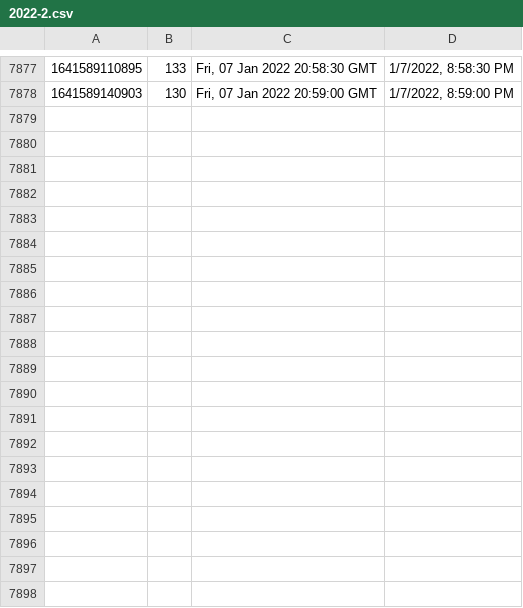
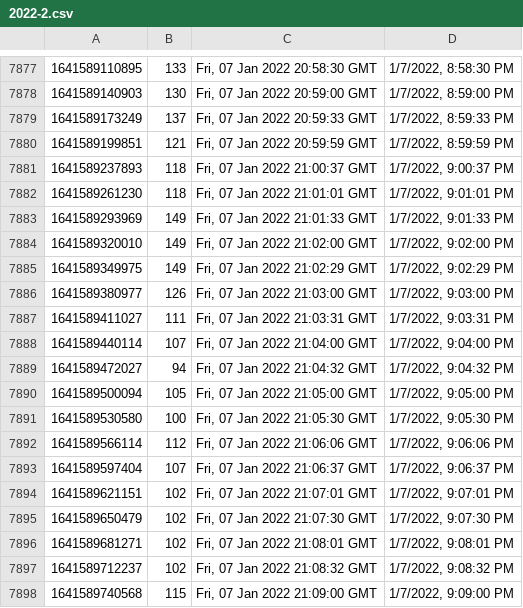
Before and after one commit to starwalker00/ethgasfee-data, a CSV file: data/2022-2.csv, drawn as a sheet; only a part is shown, gaps mark what is left out; the diff names each change by its address in the sheet, - before the commit and + after, or states it on an @@ line.

Commit message:
add data

```diff
--- a/data/2022-2.csv
+++ b/data/2022-2.csv
+row 7879: 1641589173249 | 137 | Fri, 07 Jan 2022 20:59:33 GMT | 1/7/2022, 8:59:33 PM
+row 7880: 1641589199851 | 121 | Fri, 07 Jan 2022 20:59:59 GMT | 1/7/2022, 8:59:59 PM
+row 7881: 1641589237893 | 118 | Fri, 07 Jan 2022 21:00:37 GMT | 1/7/2022, 9:00:37 PM
+row 7882: 1641589261230 | 118 | Fri, 07 Jan 2022 21:01:01 GMT | 1/7/2022, 9:01:01 PM
+row 7883: 1641589293969 | 149 | Fri, 07 Jan 2022 21:01:33 GMT | 1/7/2022, 9:01:33 PM
+row 7884: 1641589320010 | 149 | Fri, 07 Jan 2022 21:02:00 GMT | 1/7/2022, 9:02:00 PM
+row 7885: 1641589349975 | 149 | Fri, 07 Jan 2022 21:02:29 GMT | 1/7/2022, 9:02:29 PM
+row 7886: 1641589380977 | 126 | Fri, 07 Jan 2022 21:03:00 GMT | 1/7/2022, 9:03:00 PM
+row 7887: 1641589411027 | 111 | Fri, 07 Jan 2022 21:03:31 GMT | 1/7/2022, 9:03:31 PM
+row 7888: 1641589440114 | 107 | Fri, 07 Jan 2022 21:04:00 GMT | 1/7/2022, 9:04:00 PM
+row 7889: 1641589472027 | 94 | Fri, 07 Jan 2022 21:04:32 GMT | 1/7/2022, 9:04:32 PM
+row 7890: 1641589500094 | 105 | Fri, 07 Jan 2022 21:05:00 GMT | 1/7/2022, 9:05:00 PM
+row 7891: 1641589530580 | 100 | Fri, 07 Jan 2022 21:05:30 GMT | 1/7/2022, 9:05:30 PM
+row 7892: 1641589566114 | 112 | Fri, 07 Jan 2022 21:06:06 GMT | 1/7/2022, 9:06:06 PM
+row 7893: 1641589597404 | 107 | Fri, 07 Jan 2022 21:06:37 GMT | 1/7/2022, 9:06:37 PM
+row 7894: 1641589621151 | 102 | Fri, 07 Jan 2022 21:07:01 GMT | 1/7/2022, 9:07:01 PM
+row 7895: 1641589650479 | 102 | Fri, 07 Jan 2022 21:07:30 GMT | 1/7/2022, 9:07:30 PM
+row 7896: 1641589681271 | 102 | Fri, 07 Jan 2022 21:08:01 GMT | 1/7/2022, 9:08:01 PM
+row 7897: 1641589712237 | 102 | Fri, 07 Jan 2022 21:08:32 GMT | 1/7/2022, 9:08:32 PM
+row 7898: 1641589740568 | 115 | Fri, 07 Jan 2022 21:09:00 GMT | 1/7/2022, 9:09:00 PM
```
Also changed, not shown: 1 other file.
